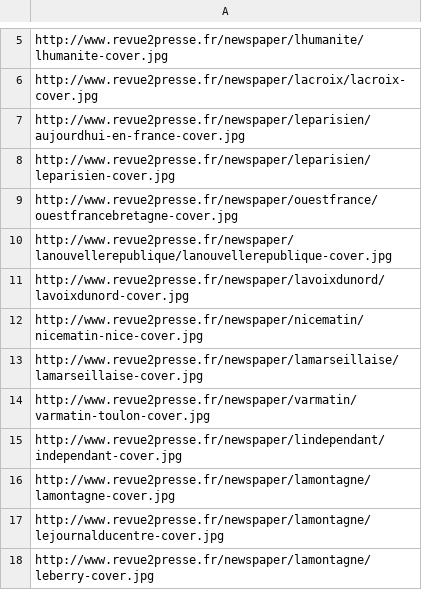
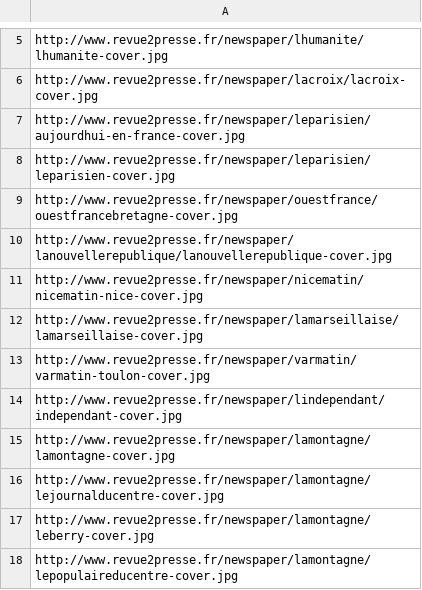
Before and after one commit to dbeley/scrap_revuedepresse, a CSV file: scrap_revuedepresse/liste_urls.csv, drawn as a sheet; only a part is shown, gaps mark what is left out; the shorter side is filled out with more unchanged rows.

```diff
--- a/scrap_revuedepresse/liste_urls.csv
+++ b/scrap_revuedepresse/liste_urls.csv
@@ -10,3 +10,2 @@ http://www.revue2presse.fr/newspaper/ouestfrance/ouestfrancebretagne-cover.jpg
 http://www.revue2presse.fr/newspaper/lanouvellerepublique/lanouvellerepublique-cover.jpg
-http://www.revue2presse.fr/newspaper/lavoixdunord/lavoixdunord-cover.jpg
 http://www.revue2presse.fr/newspaper/nicematin/nicematin-nice-cover.jpg
```
Also changed, not shown: 2 other files.
